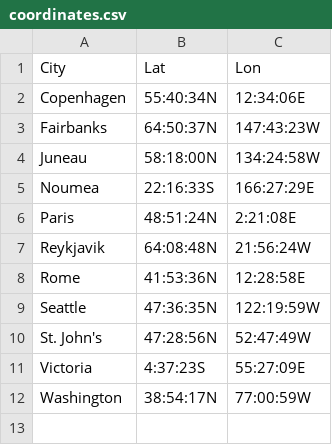
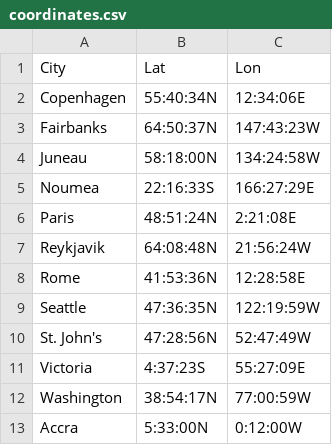
Before and after one commit to arni-magnusson/weather, a CSV file: boot/initial/data/coordinates.csv, drawn as a sheet.

Commit message:
Add Accra

```diff
--- a/boot/initial/data/coordinates.csv
+++ b/boot/initial/data/coordinates.csv
@@ -12 +12,2 @@ Victoria,4:37:23S,55:27:09E
 Washington,38:54:17N,77:00:59W
+Accra,5:33:00N,0:12:00W
```
Also changed, not shown: 4 other files.
